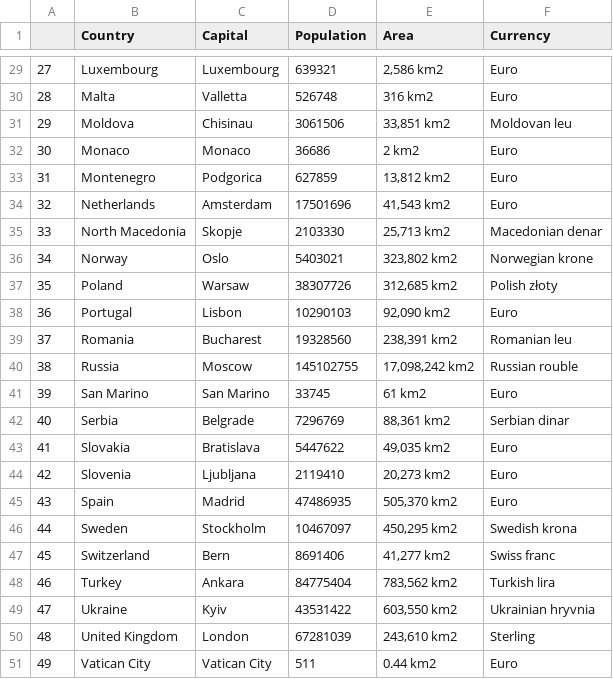
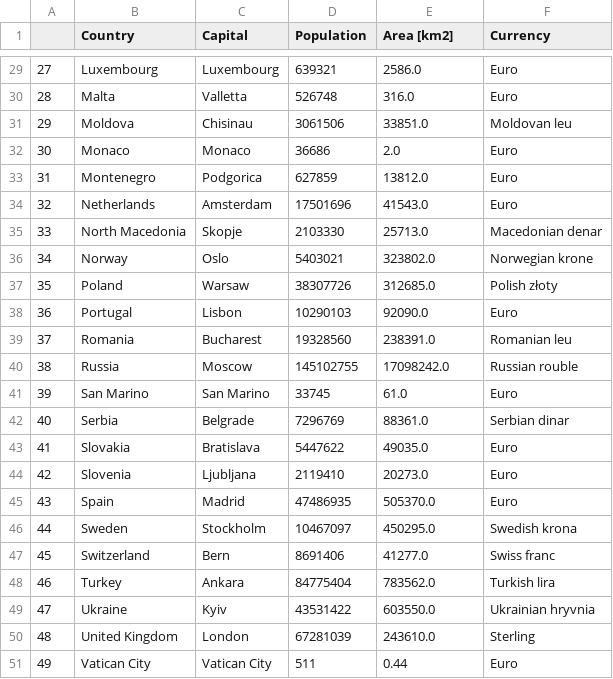
Before and after one commit to PeterKaf/EU_countries_from_wiki, a CSV file: EU_countries.csv, drawn as a sheet; only a part is shown, gaps mark what is left out; the diff covers the shown part only.

```diff
--- a/EU_countries.csv
+++ b/EU_countries.csv
@@ -1 +1 @@
-,Country,Capital,Population,Area,Currency
+,Country,Capital,Population,Area [km2],Currency
@@ -29,23 +29,23 @@
-27,Luxembourg,Luxembourg,639321,"2,586 km2",Euro
-28,Malta,Valletta,526748,316 km2,Euro
-29,Moldova,Chisinau,3061506,"33,851 km2",Moldovan leu
-30,Monaco,Monaco,36686,2 km2,Euro
-31,Montenegro,Podgorica,627859,"13,812 km2",Euro
-32,Netherlands,Amsterdam,17501696,"41,543 km2",Euro
-33,North Macedonia,Skopje,2103330,"25,713 km2",Macedonian denar
-34,Norway,Oslo,5403021,"323,802 km2",Norwegian krone
-35,Poland,Warsaw,38307726,"312,685 km2",Polish złoty
-36,Portugal,Lisbon,10290103,"92,090 km2",Euro
-37,Romania,Bucharest,19328560,"238,391 km2",Romanian leu
-38,Russia,Moscow,145102755,"17,098,242 km2",Russian rouble
-39,San Marino,San Marino,33745,61 km2,Euro
-40,Serbia,Belgrade,7296769,"88,361 km2",Serbian dinar
-41,Slovakia,Bratislava,5447622,"49,035 km2",Euro
-42,Slovenia,Ljubljana,2119410,"20,273 km2",Euro
-43,Spain,Madrid,47486935,"505,370 km2",Euro
-44,Sweden,Stockholm,10467097,"450,295 km2",Swedish krona
-45,Switzerland,Bern,8691406,"41,277 km2",Swiss franc
-46,Turkey,Ankara,84775404,"783,562 km2",Turkish lira
-47,Ukraine,Kyiv,43531422,"603,550 km2",Ukrainian hryvnia
-48,United Kingdom,London,67281039,"243,610 km2",Sterling
-49,Vatican City,Vatican City,511,0.44 km2,Euro
+27,Luxembourg,Luxembourg,639321,2586.0,Euro
+28,Malta,Valletta,526748,316.0,Euro
+29,Moldova,Chisinau,3061506,33851.0,Moldovan leu
+30,Monaco,Monaco,36686,2.0,Euro
+31,Montenegro,Podgorica,627859,13812.0,Euro
+32,Netherlands,Amsterdam,17501696,41543.0,Euro
+33,North Macedonia,Skopje,2103330,25713.0,Macedonian denar
+34,Norway,Oslo,5403021,323802.0,Norwegian krone
+35,Poland,Warsaw,38307726,312685.0,Polish złoty
+36,Portugal,Lisbon,10290103,92090.0,Euro
+37,Romania,Bucharest,19328560,238391.0,Romanian leu
+38,Russia,Moscow,145102755,17098242.0,Russian rouble
+39,San Marino,San Marino,33745,61.0,Euro
+40,Serbia,Belgrade,7296769,88361.0,Serbian dinar
+41,Slovakia,Bratislava,5447622,49035.0,Euro
+42,Slovenia,Ljubljana,2119410,20273.0,Euro
+43,Spain,Madrid,47486935,505370.0,Euro
+44,Sweden,Stockholm,10467097,450295.0,Swedish krona
+45,Switzerland,Bern,8691406,41277.0,Swiss franc
+46,Turkey,Ankara,84775404,783562.0,Turkish lira
+47,Ukraine,Kyiv,43531422,603550.0,Ukrainian hryvnia
+48,United Kingdom,London,67281039,243610.0,Sterling
+49,Vatican City,Vatican City,511,0.44,Euro
```
Also changed, not shown: 27 edited cells elsewhere in this file.
